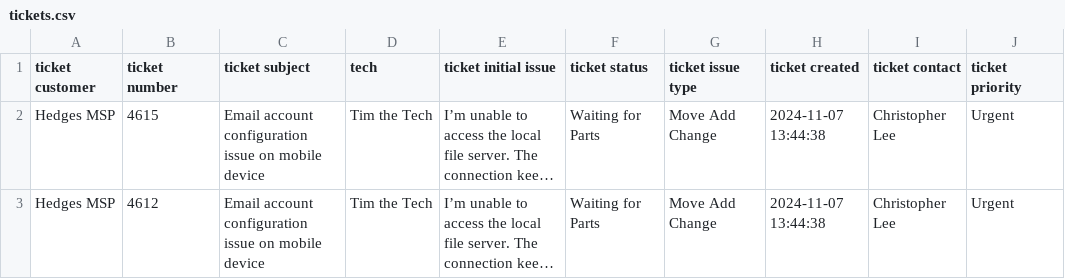
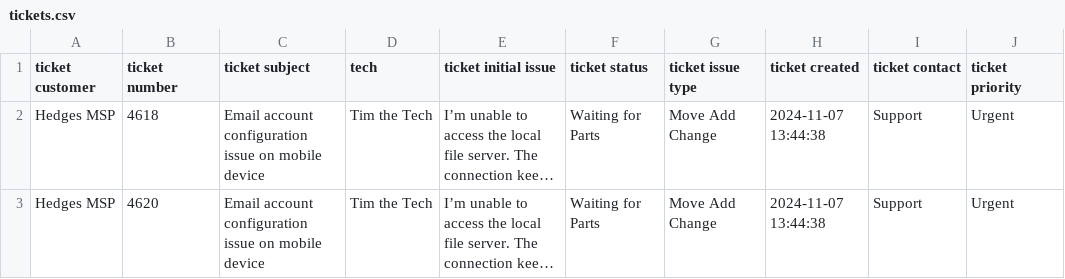
Before and after one commit to dhedges013/syncro_csv_importer, a CSV file: tickets.csv, drawn as a sheet; long unchanged cells end in …; the diff names each change by its address in the sheet, - before the commit and + after, or states it on an @@ line.

Commit message:
Fixed Validation on CSV load and updated Contact Lookup
Updated contact lookup

```diff
--- a/tickets.csv
+++ b/tickets.csv
-B2 (ticket number): 4615
+B2 (ticket number): 4618
-I2:I3 (ticket contact): Christopher Lee
+I2:I3 (ticket contact): Support
-B3 (ticket number): 4612
+B3 (ticket number): 4620
```
Also changed, not shown: 4 other files.
